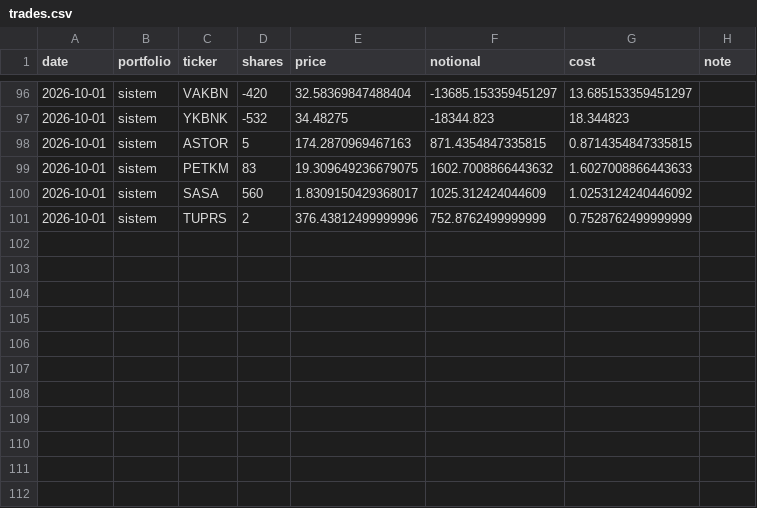
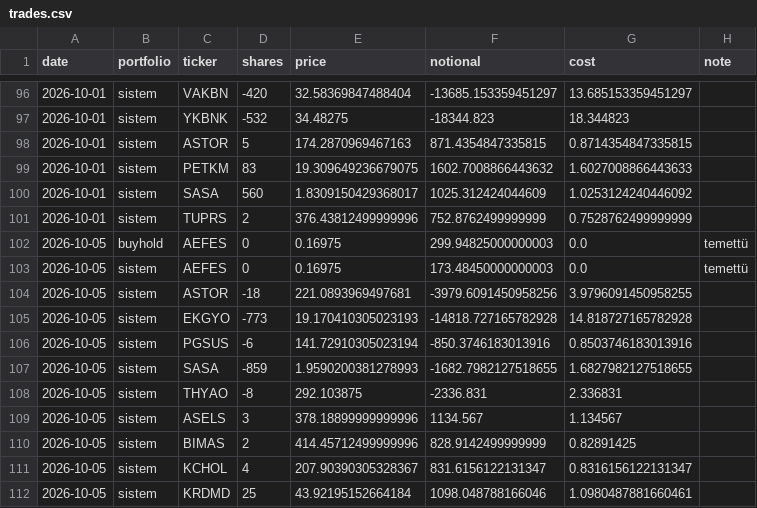
Before and after one commit to efehandereci-arch/meta-labeling-research, a CSV file: paper/trades.csv, drawn as a sheet; only a part is shown, gaps mark what is left out.

```diff
--- a/paper/trades.csv
+++ b/paper/trades.csv
@@ -101 +101,12 @@ date,portfolio,ticker,shares,price,notional,cost,note
 2026-10-01,sistem,TUPRS,2,376.43812499999996,752.8762499999999,0.7528762499999999,
+2026-10-05,buyhold,AEFES,0,0.16975,299.94825000000003,0.0,temettü
+2026-10-05,sistem,AEFES,0,0.16975,173.48450000000003,0.0,temettü
+2026-10-05,sistem,ASTOR,-18,221.0893969497681,-3979.6091450958256,3.9796091450958255,
+2026-10-05,sistem,EKGYO,-773,19.170410305023193,-14818.727165782928,14.818727165782928,
+2026-10-05,sistem,PGSUS,-6,141.72910305023194,-850.3746183013916,0.8503746183013916,
+2026-10-05,sistem,SASA,-859,1.9590200381278993,-1682.7982127518655,1.6827982127518655,
+2026-10-05,sistem,THYAO,-8,292.103875,-2336.831,2.336831,
+2026-10-05,sistem,ASELS,3,378.18899999999996,1134.567,1.134567,
+2026-10-05,sistem,BIMAS,2,414.45712499999996,828.9142499999999,0.82891425,
+2026-10-05,sistem,KCHOL,4,207.90390305328367,831.6156122131347,0.8316156122131347,
+2026-10-05,sistem,KRDMD,25,43.92195152664184,1098.048788166046,1.0980487881660461,
```
Also changed, not shown: paper/decisions.csv, paper/equity.csv, 2 other files.
